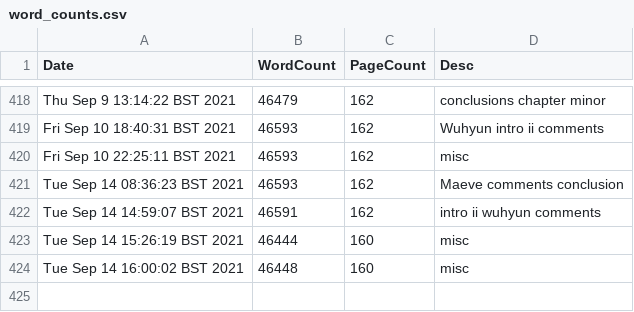
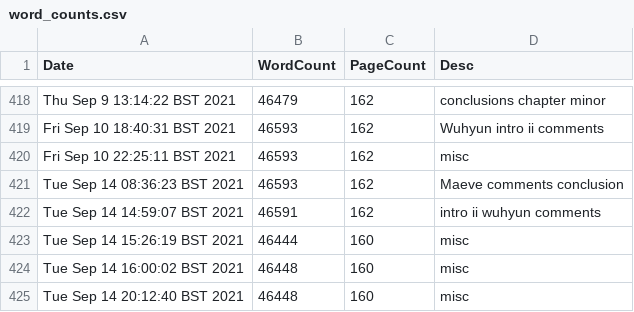
Before and after one commit to pc559/thesis, a CSV file: word_counts.csv, drawn as a sheet; only a part is shown, gaps mark what is left out; the diff names each change by its address in the sheet, - before the commit and + after, or states it on an @@ line.

Commit message:
misc

```diff
--- a/word_counts.csv
+++ b/word_counts.csv
+row 425: Tue Sep 14 20:12:40 BST 2021 | 46448 | 160 | misc
```
Also changed, not shown: 1 other file.
